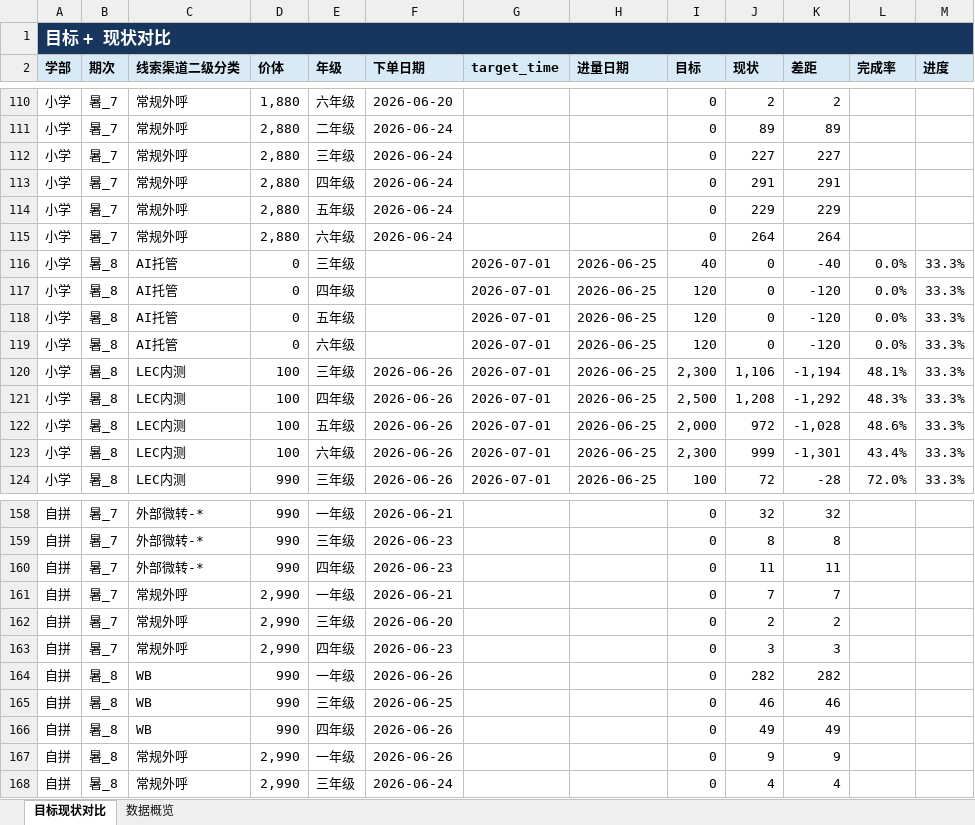
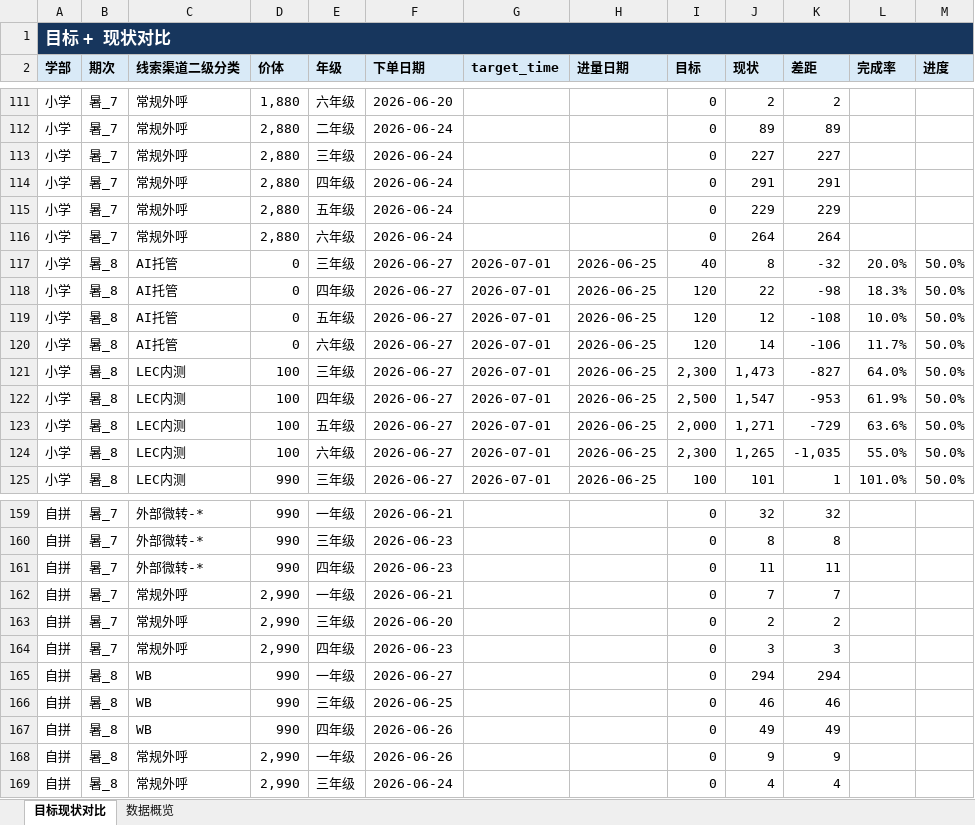
Before and after one commit to yxqhuqin222-star/rizhuizong, an Excel workbook: outputs/tongji_summary/tongji_summary_current.xlsx, sheet 目标现状对比, drawn as a sheet; only a part is shown, gaps mark what is left out; values as stored, in another font and other column widths than the file's, no borders; addresses are those after the commit; the diff covers the shown part only; the diff names each change by its address in the sheet, - before the commit and + after, or states it on an @@ line.

Commit message:
Publish latest dashboard data and favicon

```diff
--- a/outputs/tongji_summary/tongji_summary_current.xlsx (sheet 目标现状对比)
+++ b/outputs/tongji_summary/tongji_summary_current.xlsx (sheet 目标现状对比)
-F117:F120 (下单日期): (empty)
+F117:F120 (下单日期): 2026-06-27
-J117 (现状): 0
+J117 (现状): 8
-K117 (差距): -40
+K117 (差距): -32
-L117 (完成率): 0.0%
+L117 (完成率): 20.0%
-M117:M125 (进度): 33.3%
+M117:M125 (进度): 50.0%
-J118 (现状): 0
+J118 (现状): 22
-K118 (差距): -120
+K118 (差距): -98
-L118 (完成率): 0.0%
+L118 (完成率): 18.3%
-J119 (现状): 0
+J119 (现状): 12
-K119 (差距): -120
+K119 (差距): -108
-L119 (完成率): 0.0%
+L119 (完成率): 10.0%
-J120 (现状): 0
+J120 (现状): 14
-K120 (差距): -120
+K120 (差距): -106
-L120 (完成率): 0.0%
+L120 (完成率): 11.7%
-F121:F125 (下单日期): 2026-06-26
+F121:F125 (下单日期): 2026-06-27
-J121 (现状): 1,106
+J121 (现状): 1,473
-K121 (差距): -1,194
+K121 (差距): -827
-L121 (完成率): 48.1%
+L121 (完成率): 64.0%
-J122 (现状): 1,208
+J122 (现状): 1,547
-K122 (差距): -1,292
+K122 (差距): -953
-L122 (完成率): 48.3%
+L122 (完成率): 61.9%
-J123 (现状): 972
+J123 (现状): 1,271
-K123 (差距): -1,028
+K123 (差距): -729
-L123 (完成率): 48.6%
+L123 (完成率): 63.6%
-J124 (现状): 999
+J124 (现状): 1,265
-K124 (差距): -1,301
+K124 (差距): -1,035
-L124 (完成率): 43.4%
+L124 (完成率): 55.0%
-J125 (现状): 72
+J125 (现状): 101
-K125 (差距): -28
+K125 (差距): 1
-L125 (完成率): 72.0%
+L125 (完成率): 101.0%
-F165 (下单日期): 2026-06-26
+F165 (下单日期): 2026-06-27
-J165 (现状): 282
+J165 (现状): 294
-K165 (差距): 282
+K165 (差距): 294
```
Also changed, not shown: 4 added rows and 321 edited cells elsewhere in this sheet, sheet 数据概览, 18 other files.
